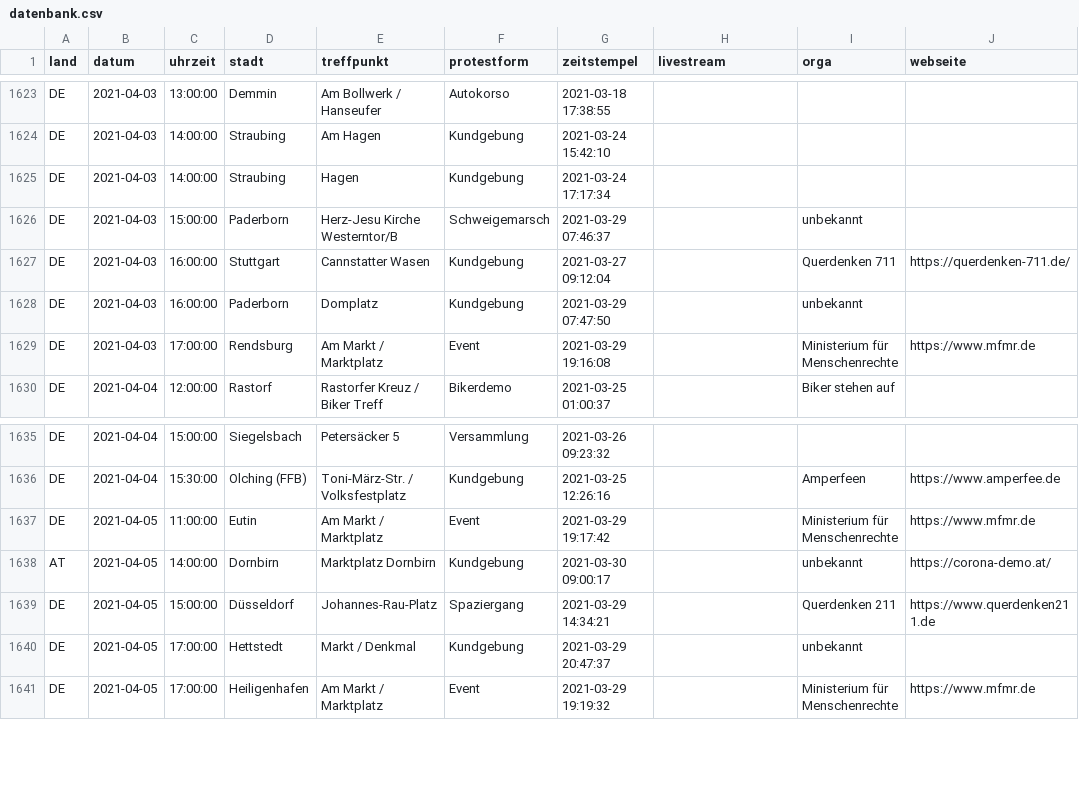
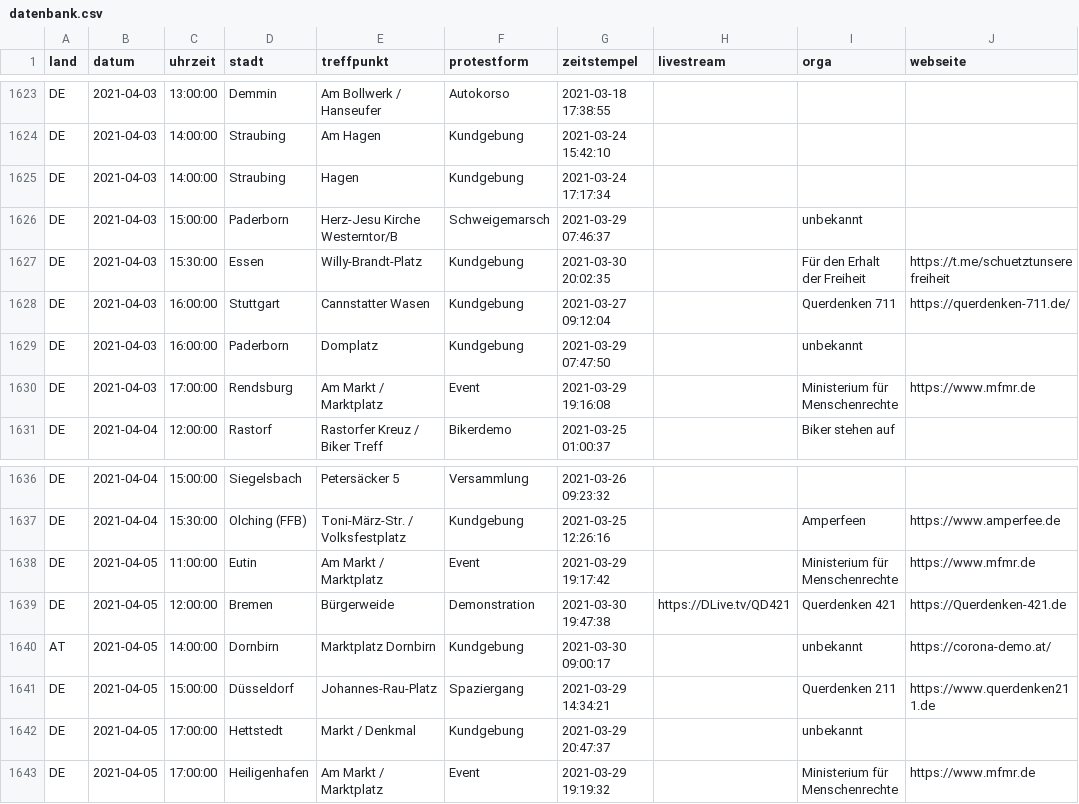
Before and after one commit to anonymous-tld/datenbank, a CSV file: datenbank.csv, drawn as a sheet; only a part is shown, gaps mark what is left out.

Commit message:
Update datenbank.csv from https://demo.terminkalender.top/datenbank.csv

```diff
--- a/datenbank.csv
+++ b/datenbank.csv
@@ -1626,2 +1626,3 @@ DE,2021-04-03,14:00:00,Straubing,Hagen,Kundgebung,2021-03-24 17:17:34,,,
 DE,2021-04-03,15:00:00,Paderborn,Herz-Jesu Kirche Westerntor/B,Schweigemarsch,2021-03-29 07:46:37,,unbekannt,
+DE,2021-04-03,15:30:00,Essen,Willy-Brandt-Platz,Kundgebung,2021-03-30 20:02:35,,Für den Erhalt der Freiheit,https://t.me/schuetztunserefreiheit
 DE,2021-04-03,16:00:00,Stuttgart,Cannstatter Wasen,Kundgebung,2021-03-27 09:12:04,,Querdenken 711,https://querdenken-711.de/
@@ -1637,2 +1638,3 @@ DE,2021-04-04,15:30:00,Olching (FFB),Toni-März-Str. / Volksfestplatz,Kundgebung
 DE,2021-04-05,11:00:00,Eutin,Am Markt / Marktplatz,Event,2021-03-29 19:17:42,,Ministerium für Menschenrechte,https://www.mfmr.de
+DE,2021-04-05,12:00:00,Bremen,Bürgerweide,Demonstration,2021-03-30 19:47:38,https://DLive.tv/QD421,Querdenken 421,https://Querdenken-421.de
 AT,2021-04-05,14:00:00,Dornbirn,Marktplatz Dornbirn,Kundgebung,2021-03-30 09:00:17,,unbekannt,https://corona-demo.at/
```
